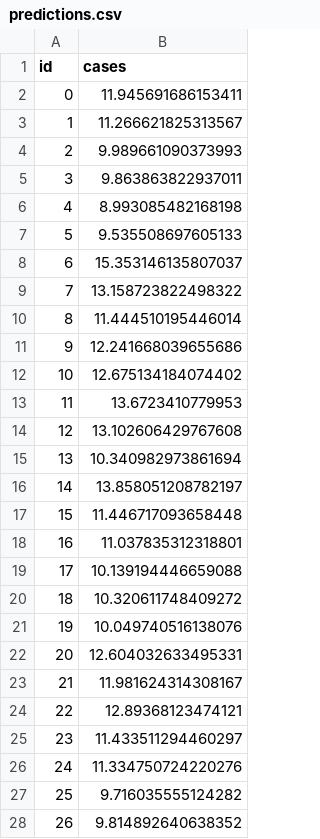
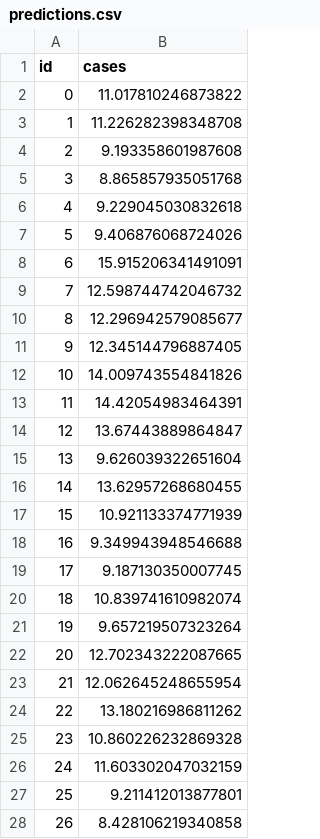
Before and after one commit to EpicDeveloperGuy/CovidHunter, a CSV file: predictions.csv, drawn as a sheet; only a part is shown; the diff covers the shown part only.

```diff
--- a/predictions.csv
+++ b/predictions.csv
@@ -1,28 +1,28 @@
 id,cases
-0,11.945691686153411
-1,11.266621825313567
-2,9.989661090373993
-3,9.863863822937011
-4,8.993085482168198
-5,9.535508697605133
-6,15.353146135807037
-7,13.158723822498322
-8,11.444510195446014
-9,12.241668039655686
-10,12.675134184074402
-11,13.6723410779953
-12,13.102606429767608
-13,10.340982973861694
-14,13.858051208782197
-15,11.446717093658448
-16,11.037835312318801
-17,10.139194446659088
-18,10.320611748409272
-19,10.049740516138076
-20,12.604032633495331
-21,11.981624314308167
-22,12.89368123474121
-23,11.433511294460297
-24,11.334750724220276
-25,9.716035555124282
-26,9.814892640638352
+0,11.017810246873822
+1,11.226282398348708
+2,9.193358601987608
+3,8.865857935051768
+4,9.229045030832618
+5,9.406876068724026
+6,15.915206341491091
+7,12.598744742046732
+8,12.296942579085677
+9,12.345144796887405
+10,14.009743554841826
+11,14.42054983464391
+12,13.67443889864847
+13,9.626039322651604
+14,13.62957268680455
+15,10.921133374771939
+16,9.349943948546688
+17,9.187130350007745
+18,10.839741610982074
+19,9.657219507323264
+20,12.702343222087665
+21,12.062645248655954
+22,13.180216986811262
+23,10.860226232869328
+24,11.603302047032159
+25,9.211412013877801
+26,8.428106219340858
```
Also changed, not shown: 34 edited cells elsewhere in this file, 1 other file.
